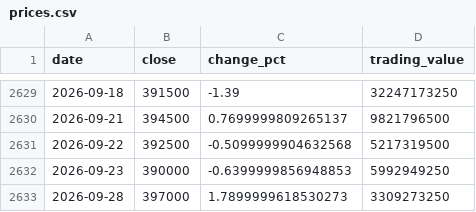
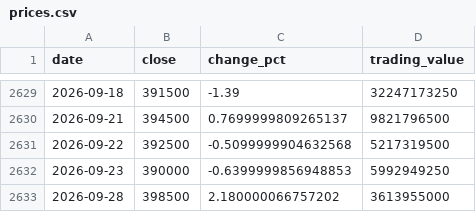
Before and after one commit to uihansol/Dividend-10Y-Treasury-Screener, a CSV file: data/cache/stocks/004370/prices.csv, drawn as a sheet; only a part is shown, gaps mark what is left out.

```diff
--- a/data/cache/stocks/004370/prices.csv
+++ b/data/cache/stocks/004370/prices.csv
@@ -2632,2 +2632,2 @@ date,close,change_pct,trading_value
 2026-09-23,390000,-0.6399999856948853,5992949250
-2026-09-28,397000,1.7899999618530273,3309273250
+2026-09-28,398500,2.180000066757202,3613955000
```
Also changed, not shown: 3 other files.
